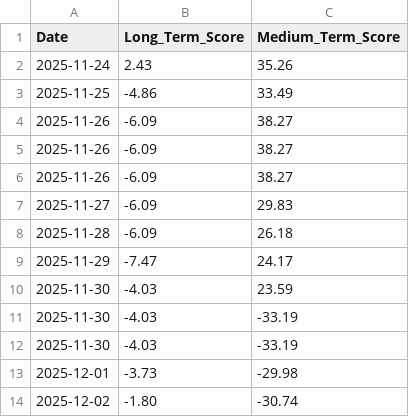
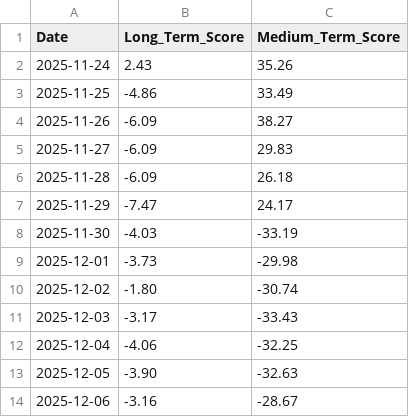
Before and after one commit to LucasHonoratoDeSouza/Bitcoin-Quant-Project, a CSV file: data/signals/score_history.csv, drawn as a sheet; only a part is shown; the shorter side is filled out with more unchanged rows.

```diff
--- a/data/signals/score_history.csv
+++ b/data/signals/score_history.csv
@@ -4,4 +4,2 @@ Date,Long_Term_Score,Medium_Term_Score
 2025-11-26,-6.09,38.27
-2025-11-26,-6.09,38.27
-2025-11-26,-6.09,38.27
 2025-11-27,-6.09,29.83
@@ -9,4 +7,2 @@ Date,Long_Term_Score,Medium_Term_Score
 2025-11-29,-7.47,24.17
-2025-11-30,-4.03,23.59
-2025-11-30,-4.03,-33.19
 2025-11-30,-4.03,-33.19
```
Also changed, not shown: 1 other file.
